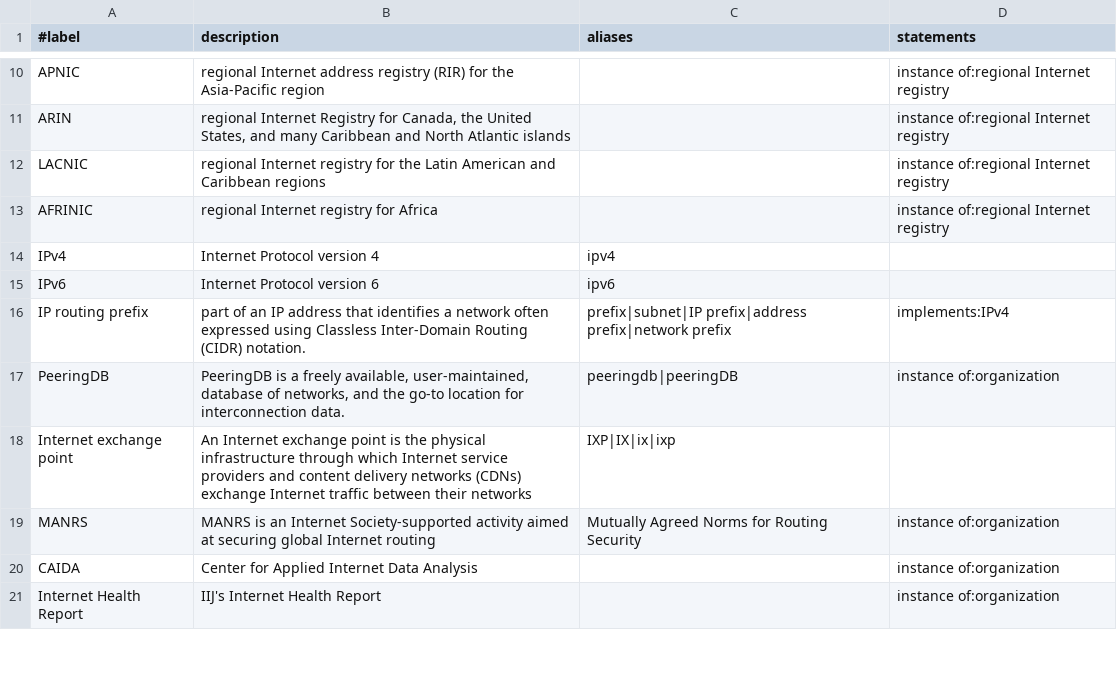
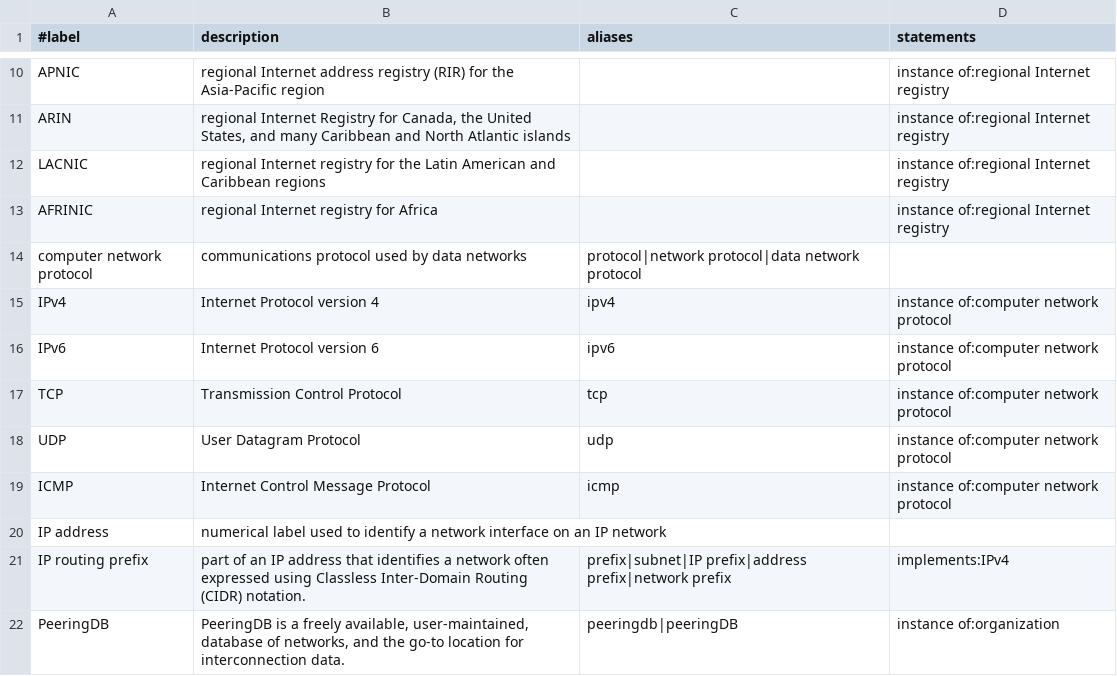
Before and after one commit to InternetHealthReport/internet-yellow-pages, a CSV file: basic/items.csv, drawn as a sheet; only a part is shown, gaps mark what is left out; the shorter side is filled out with more unchanged rows.

```diff
--- a/basic/items.csv
+++ b/basic/items.csv
@@ -13,4 +13,9 @@ LACNIC, "regional Internet registry for the Latin American and Caribbean regions
 AFRINIC, "regional Internet registry for Africa", , instance of:regional Internet registry
-IPv4, "Internet Protocol version 4",ipv4,
-IPv6, "Internet Protocol version 6",ipv6,
+computer network protocol, "communications protocol used by data networks",protocol|network protocol|data network protocol,
+IPv4, "Internet Protocol version 4",ipv4,instance of:computer network protocol
+IPv6, "Internet Protocol version 6",ipv6,instance of:computer network protocol
+TCP, "Transmission Control Protocol",tcp,instance of:computer network protocol
+UDP, "User Datagram Protocol",udp,instance of:computer network protocol
+ICMP, "Internet Control Message Protocol",icmp,instance of:computer network protocol
+IP address, "numerical label used to identify a network interface on an IP network",,
 IP routing prefix, "part of an IP address that identifies a network often expressed using Classless Inter-Domain Routing (CIDR) notation.", prefix|subnet|IP prefix|address prefix|network prefix,implements:IPv4
```
Also changed, not shown: basic/properties.csv, 6 other files.
